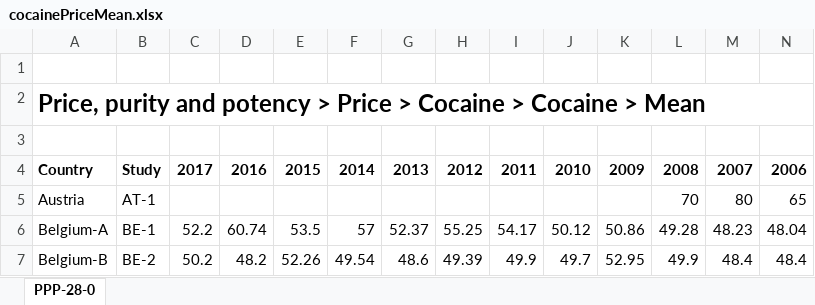
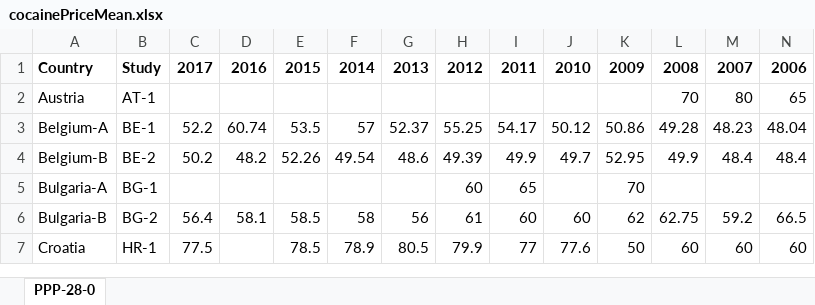
Before and after one commit to danilo1214/PR20ddpdjphv, an Excel workbook: tables/pricePurity/cocainePriceMean.xlsx, sheet PPP-28-0, drawn as a sheet; only a part is shown; the shorter side is filled out with more unchanged rows; values as stored, in another font and other column widths than the file's, no borders; charts and pictures not drawn; rows hold the shown columns only; the diff names each change by its address in the sheet, - before the commit and + after, or states it on an @@ line.

```diff
--- a/tables/pricePurity/cocainePriceMean.xlsx (sheet PPP-28-0)
+++ b/tables/pricePurity/cocainePriceMean.xlsx (sheet PPP-28-0)
-row 1: (empty)
-row 2: Price, purity and potency > Price > Cocaine > Cocaine > Mean
-row 3: (empty)
```
Also changed, not shown: charts or pictures, tables/pricePurity/cannabisPriceMean.xlsx, tables/pricePurity/ectasyPriceMean.xlsx, 46 other files.
